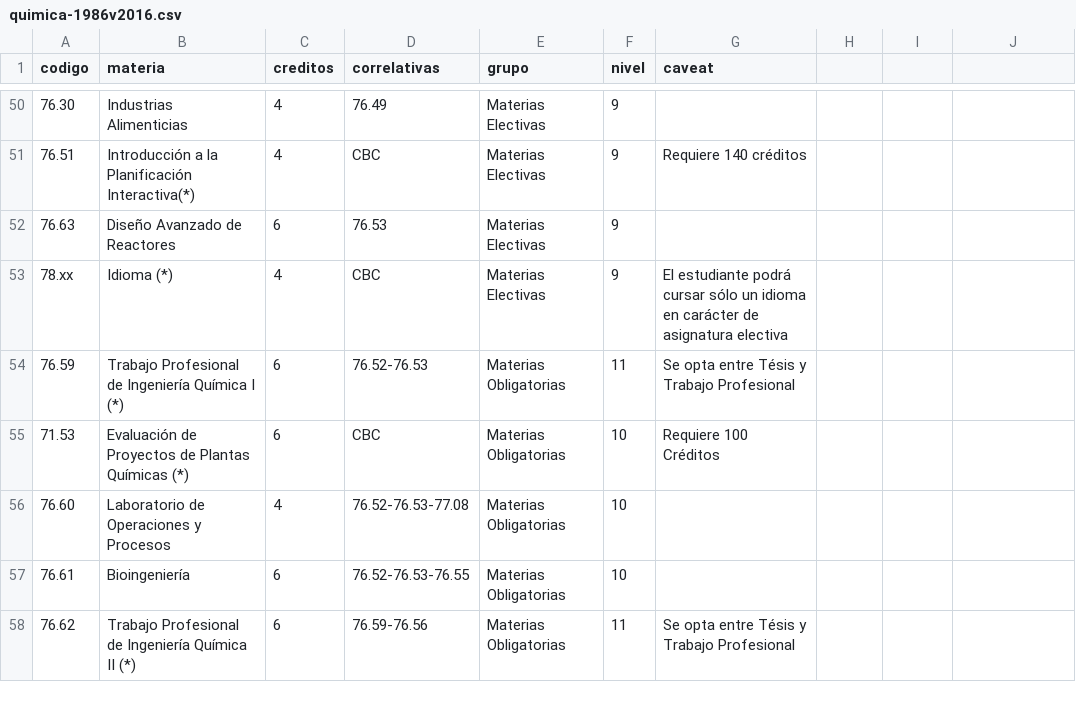
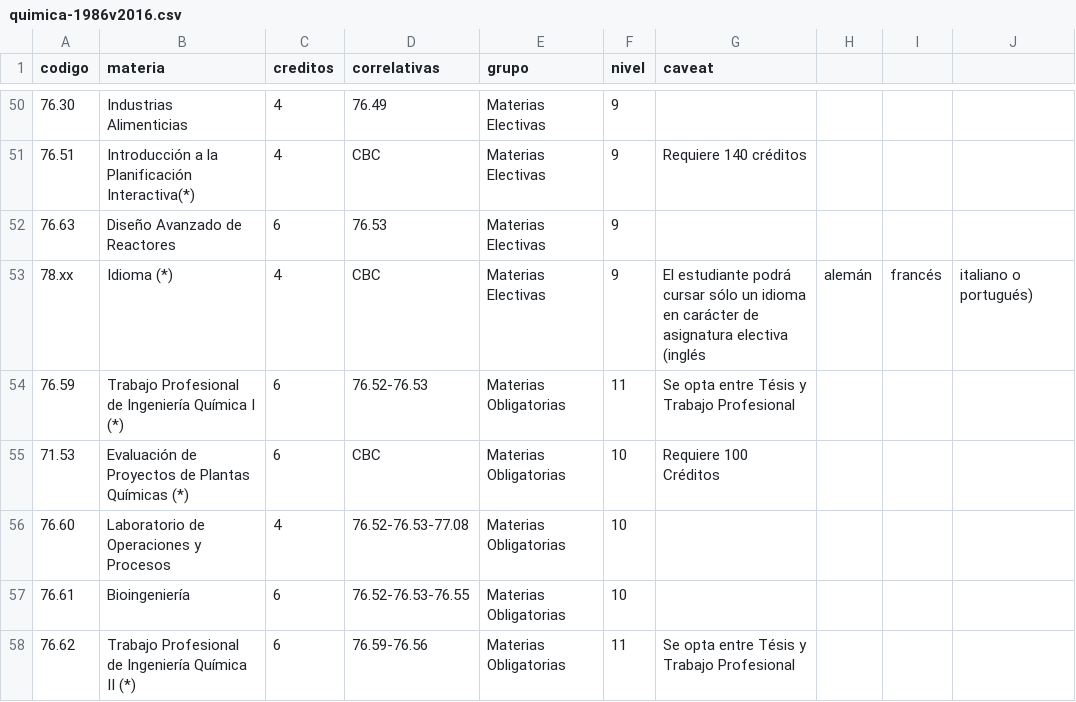
Before and after one commit to FdelMazo/FIUBA-Map, a CSV file: data/quimica-1986v2016.csv, drawn as a sheet; only a part is shown, gaps mark what is left out; the diff names each change by its address in the sheet, - before the commit and + after, or states it on an @@ line.

```diff
--- a/data/quimica-1986v2016.csv
+++ b/data/quimica-1986v2016.csv
-G53 (caveat): …asignatura electiva
+G53 (caveat): …asignatura electiva (inglés
-H53: (empty)
+H53: alemán
-I53: (empty)
+I53: francés
-J53: (empty)
+J53: italiano o portugués)
```
Also changed, not shown: data/informatica-1986.csv, data/sistemas-1986v2014.csv, 1 other file.
